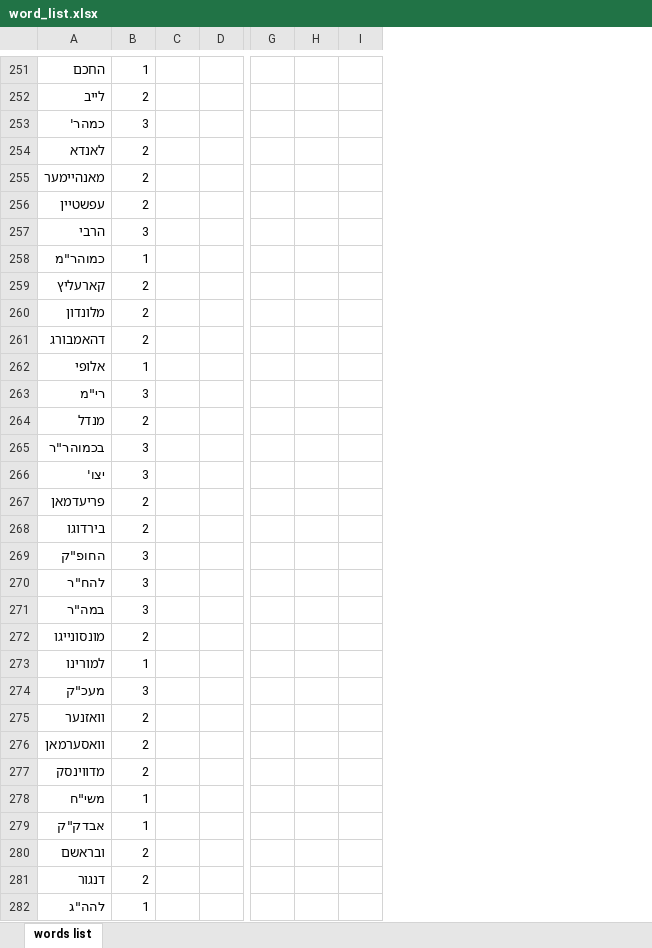
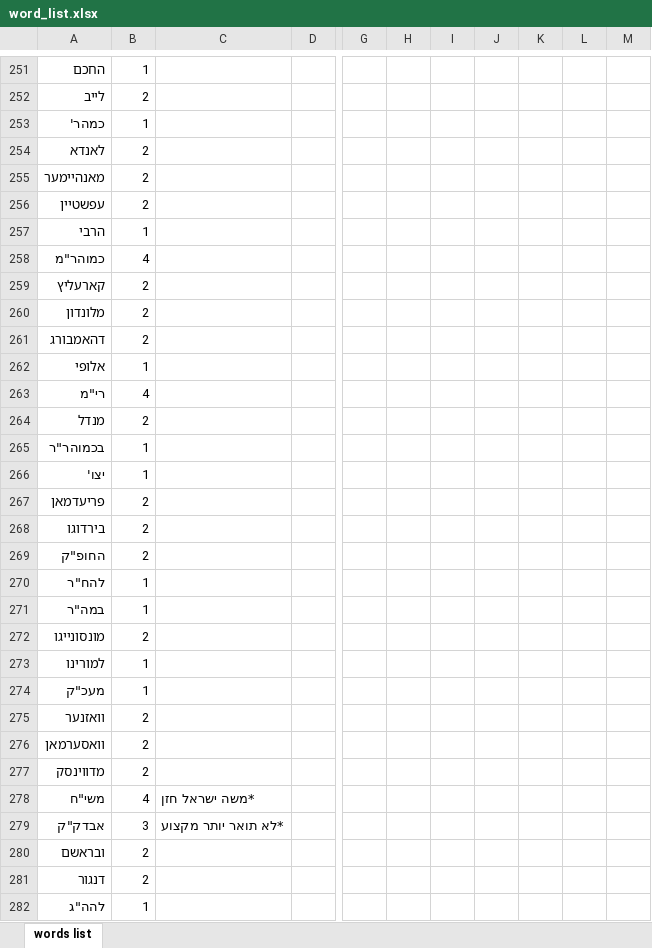
Before and after one commit to avi-by/Word2vecProject, an Excel workbook: word_list.xlsx, sheet words list, drawn as a sheet; only a part is shown, gaps mark what is left out; values as stored, in another font and other column widths than the file's, no borders; removed rows and columns are numbered as before the commit, all else as after; the diff covers the shown part only; the diff names each change by its address in the sheet, - before the commit and + after, or states it on an @@ line.

Commit message:
hitmap updates, start check words

```diff
--- a/word_list.xlsx (sheet words list)
+++ b/word_list.xlsx (sheet words list)
-column C, empty
+column C, rows 278-279: *משה ישראל חזן | *לא תואר יותר מקצוע
-column H, empty
+column H, empty
+column J, empty
+column K, empty
+column L, empty
+column M, empty
-B253: 3
+B253: 1
-B257: 3
+B257: 1
-B258: 1
+B258: 4
-B263: 3
+B263: 4
-B265:B266: 3
+B265:B266: 1
-B269: 3
+B269: 2
-B270:B271: 3
+B270:B271: 1
-B274: 3
+B274: 1
-B278: 1
+B278: 4
-B279: 1
+B279: 3
```
Also changed, not shown: 165 edited cells elsewhere in this sheet, 16 other files.
